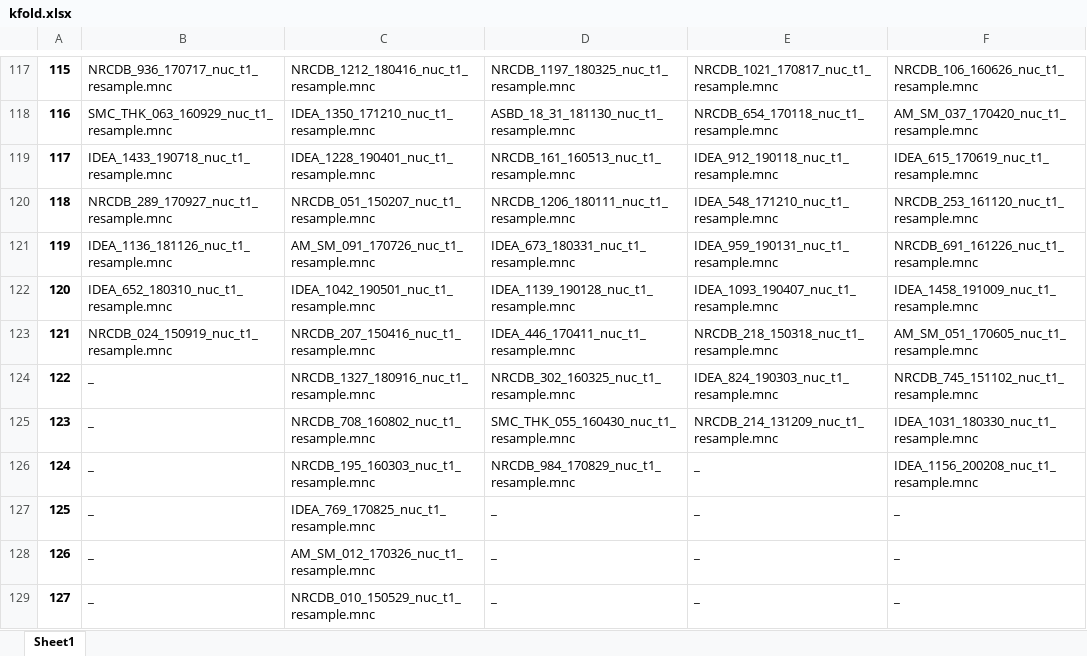
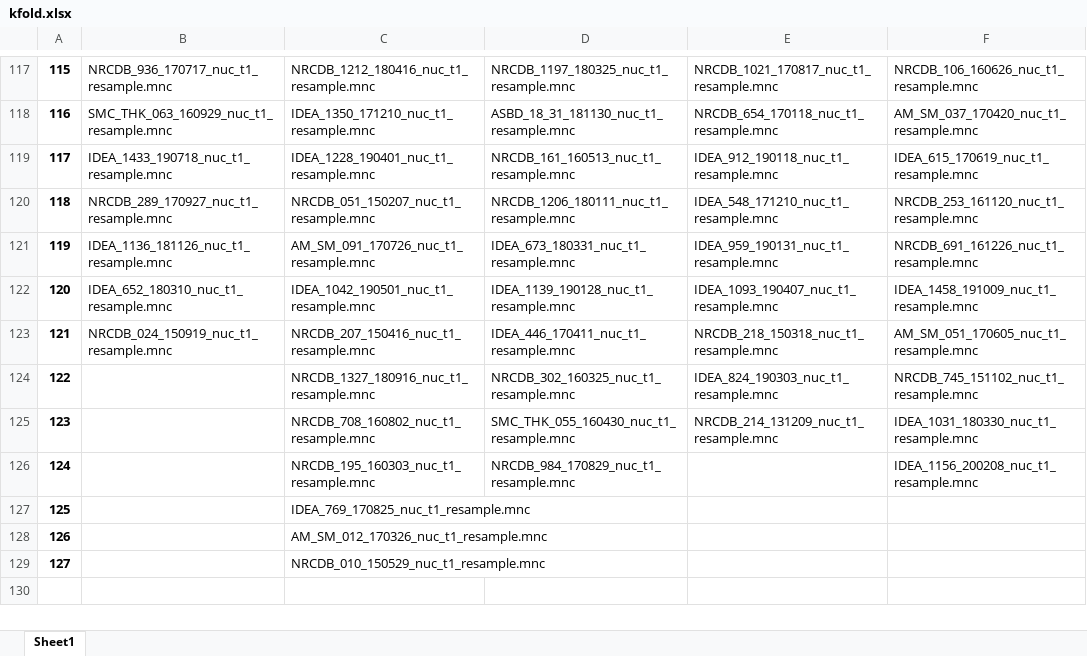
Before and after one commit to gersys/AI_Dept_2022_AD_Classification, an Excel workbook: ICT_AD_classification/dataset/20221011/kfold.xlsx, sheet Sheet1, drawn as a sheet; only a part is shown, gaps mark what is left out; values as stored, in another font and other column widths than the file's, no borders; table styles not drawn; the diff names each change by its address in the sheet, - before the commit and + after, or states it on an @@ line.

```diff
--- a/ICT_AD_classification/dataset/20221011/kfold.xlsx (sheet Sheet1)
+++ b/ICT_AD_classification/dataset/20221011/kfold.xlsx (sheet Sheet1)
-B124:B129: _
+B124:B129: (empty)
-E126:E129: _
+E126:E129: (empty)
-D127:D129: _
+D127:D129: (empty)
-F127:F129: _
+F127:F129: (empty)
```
Also changed, not shown: 7 other files.
